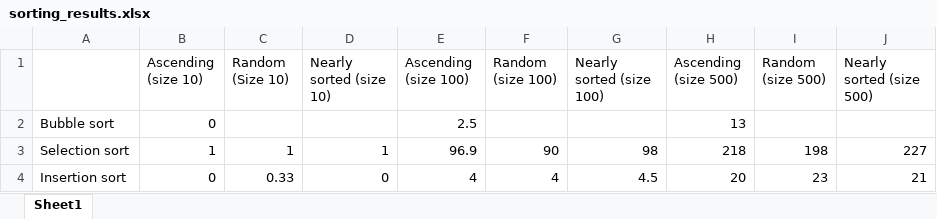
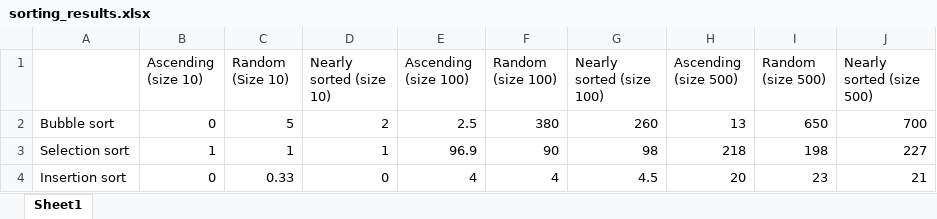
Before and after one commit to perryjj2803/DSA, an Excel workbook: P01/sorting_results.xlsx, sheet Sheet1, drawn as a sheet; values as stored, in another font and other column widths than the file's, no borders; the diff names each change by its address in the sheet, - before the commit and + after, or states it on an @@ line.

```diff
--- a/P01/sorting_results.xlsx (sheet Sheet1)
+++ b/P01/sorting_results.xlsx (sheet Sheet1)
-C2 (Random (Size 10)): (empty)
+C2 (Random (Size 10)): 5
-D2 (Nearly sorted (size 10)): (empty)
+D2 (Nearly sorted (size 10)): 2
-F2 (Random (size 100)): (empty)
+F2 (Random (size 100)): 380
-G2 (Nearly sorted (size 100)): (empty)
+G2 (Nearly sorted (size 100)): 260
-I2 (Random (size 500)): (empty)
+I2 (Random (size 500)): 650
-J2 (Nearly sorted (size 500)): (empty)
+J2 (Nearly sorted (size 500)): 700
```
Also changed, not shown: 4 other files.
